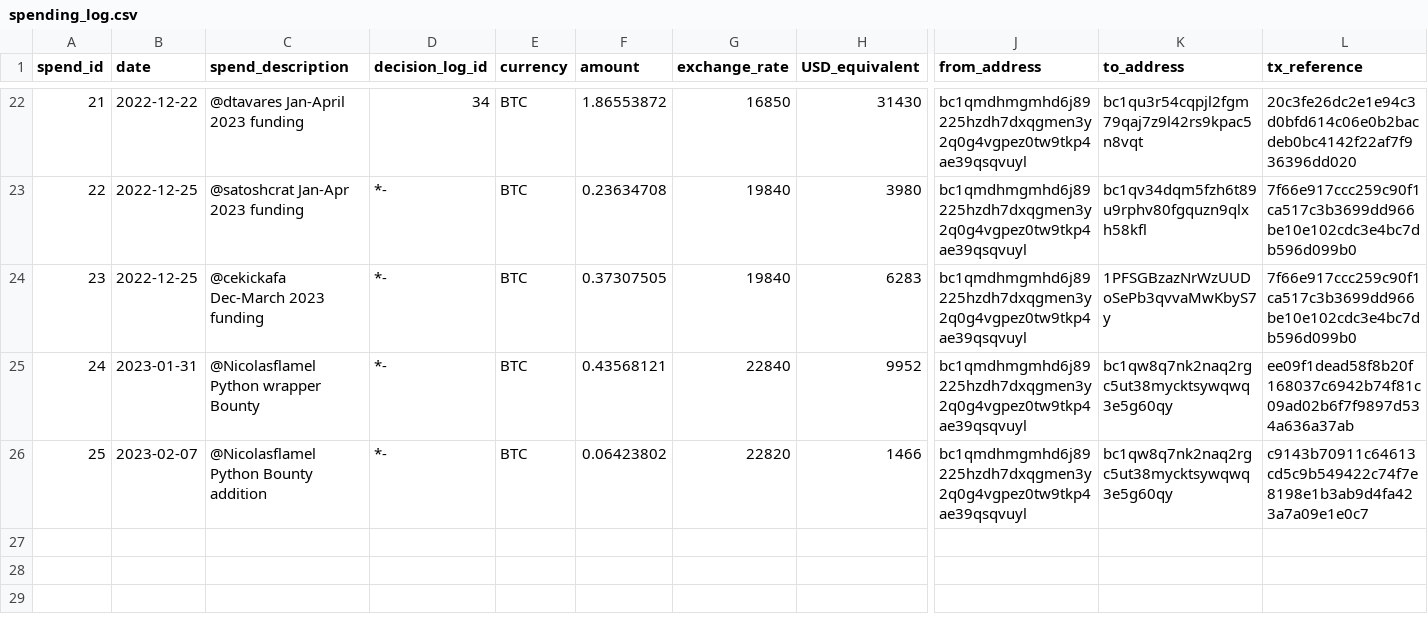
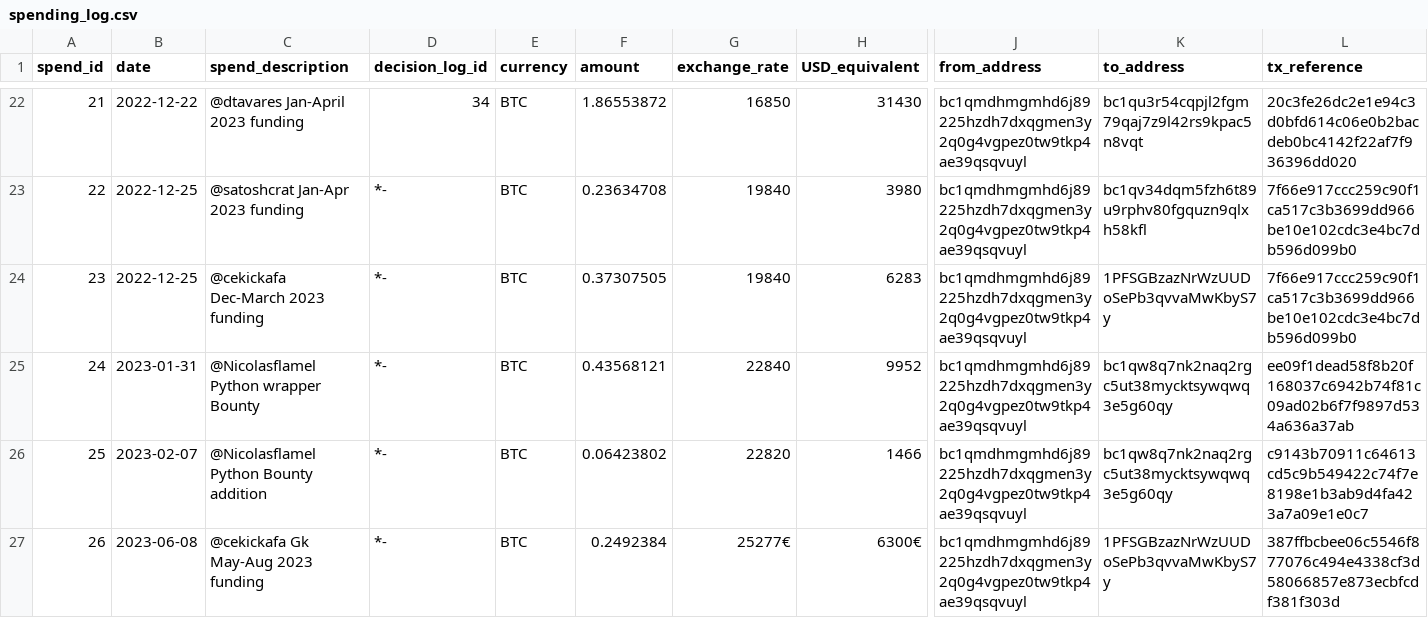
Before and after one commit to grincc/finance, a CSV file: spending_log.csv, drawn as a sheet; only a part is shown, gaps mark what is left out; rows hold the shown columns only; the diff names each change by its address in the sheet, - before the commit and + after, or states it on an @@ line.

Commit message:
Added @cekickafa payment

```diff
--- a/spending_log.csv
+++ b/spending_log.csv
+row 27: 26 | 2023-06-08 | @cekickafa Gk May-Aug 2023 funding | *- | BTC | 0.2492384 | 25277€ | 6300€ | bc1qmdhmgmhd6j89225hzdh7dxqgmen3y2q0g4vgpez0tw9tkp4ae39qsqvuyl | 1PFSGBzazNrWzUUDoSePb3qvvaMwKbyS7y | 387ffbcbee06c5546f877076c494e4338cf3d58066857e873ecbfcdf381f303d
```
Also changed, not shown: 2 other files.
